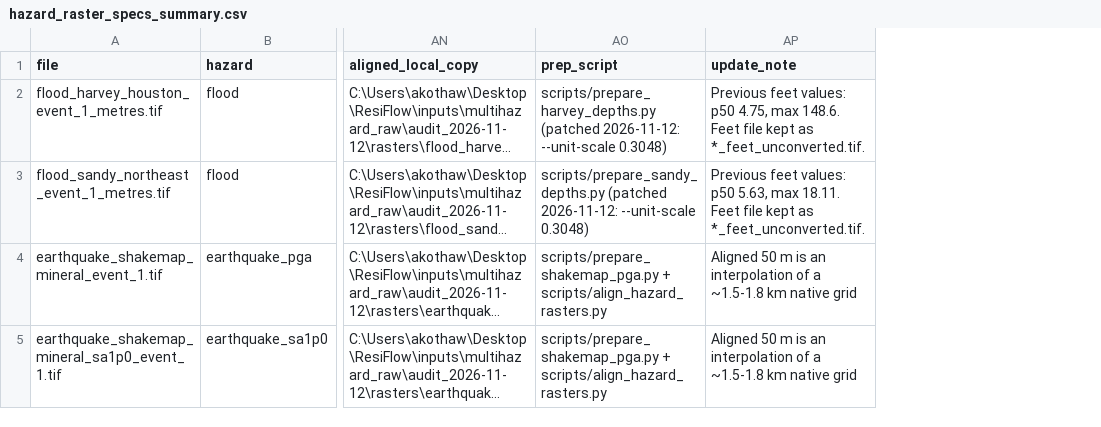
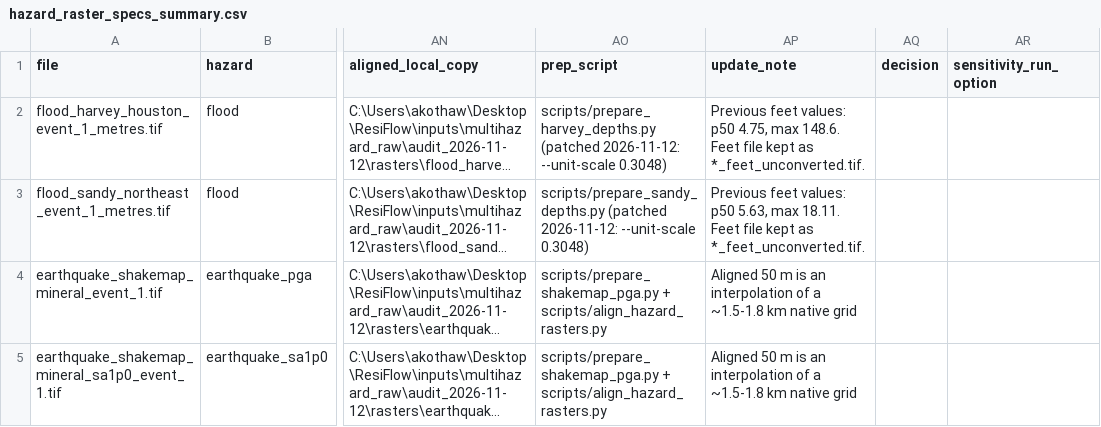
Before and after one commit to AliMurtaza53/ResiFlow, a CSV file: docs/hazard_inputs/hazard_raster_specs_summary.csv, drawn as a sheet; only a part is shown, gaps mark what is left out; long unchanged cells end in …; the diff names each change by its address in the sheet, - before the commit and + after, or states it on an @@ line.

```diff
--- a/docs/hazard_inputs/hazard_raster_specs_summary.csv
+++ b/docs/hazard_inputs/hazard_raster_specs_summary.csv
+column AQ (decision), empty
+column AR (sensitivity_run_option), empty
```
Also changed, not shown: 2 other files.
